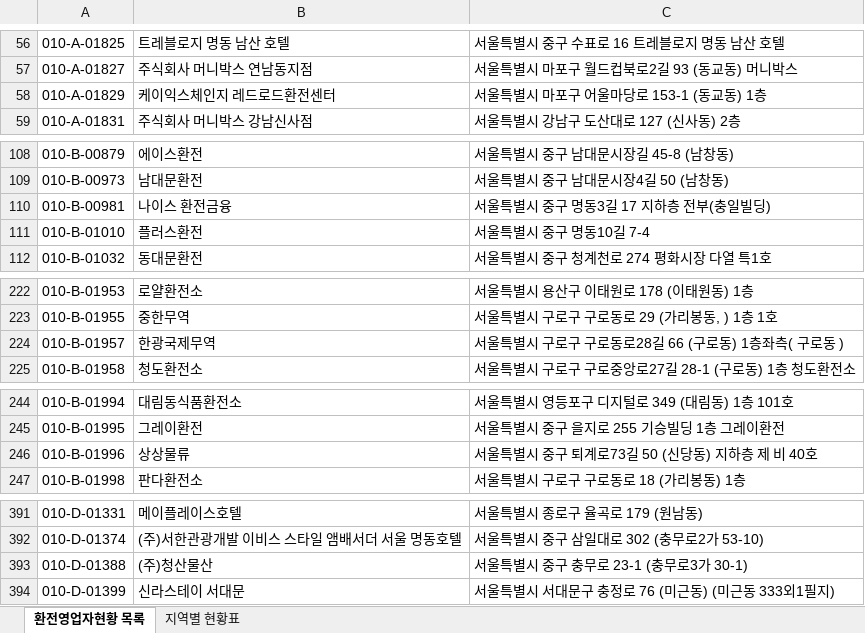
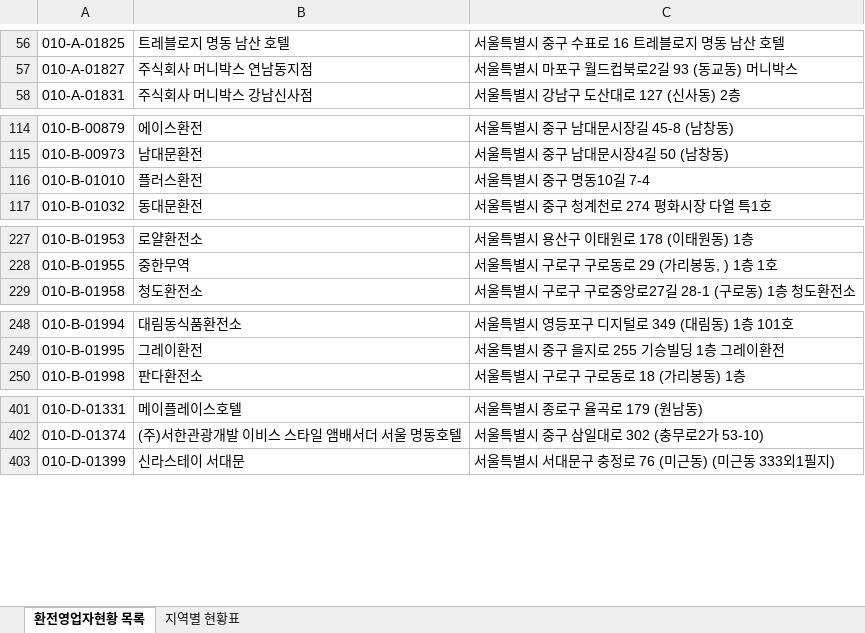
Before and after one commit to angelayy-glitch/AML-Registry, an Excel workbook: 환전영업자현황_최신.xlsx, sheet 환전영업자현황 목록, drawn as a sheet; only a part is shown, gaps mark what is left out; values as stored, in another font and other column widths than the file's, no borders; removed rows and columns are numbered as before the commit, all else as after; the diff covers the shown part only; the diff names each change by its address in the sheet, - before the commit and + after, or states it on an @@ line.

```diff
--- a/환전영업자현황_최신.xlsx (sheet 환전영업자현황 목록)
+++ b/환전영업자현황_최신.xlsx (sheet 환전영업자현황 목록)
-row 58: 010-A-01829 | 케이익스체인지 레드로드환전센터 | 서울특별시 마포구 어울마당로 153-1 (동교동) 1층
-row 110: 010-B-00981 | 나이스 환전금융 | 서울특별시 중구 명동3길 17 지하층 전부(충일빌딩)
-row 224: 010-B-01957 | 한광국제무역 | 서울특별시 구로구 구로동로28길 66 (구로동) 1층좌측( 구로동 )
-row 246: 010-B-01996 | 상상물류 | 서울특별시 중구 퇴계로73길 50 (신당동) 지하층 제 비 40호
-row 393: 010-D-01388 | (주)청산물산 | 서울특별시 중구 충무로 23-1 (충무로3가 30-1)
```
Also changed, not shown: 22 added rows, 3 removed rows and 6 edited cells elsewhere in this sheet, sheet 지역별 현황표.
